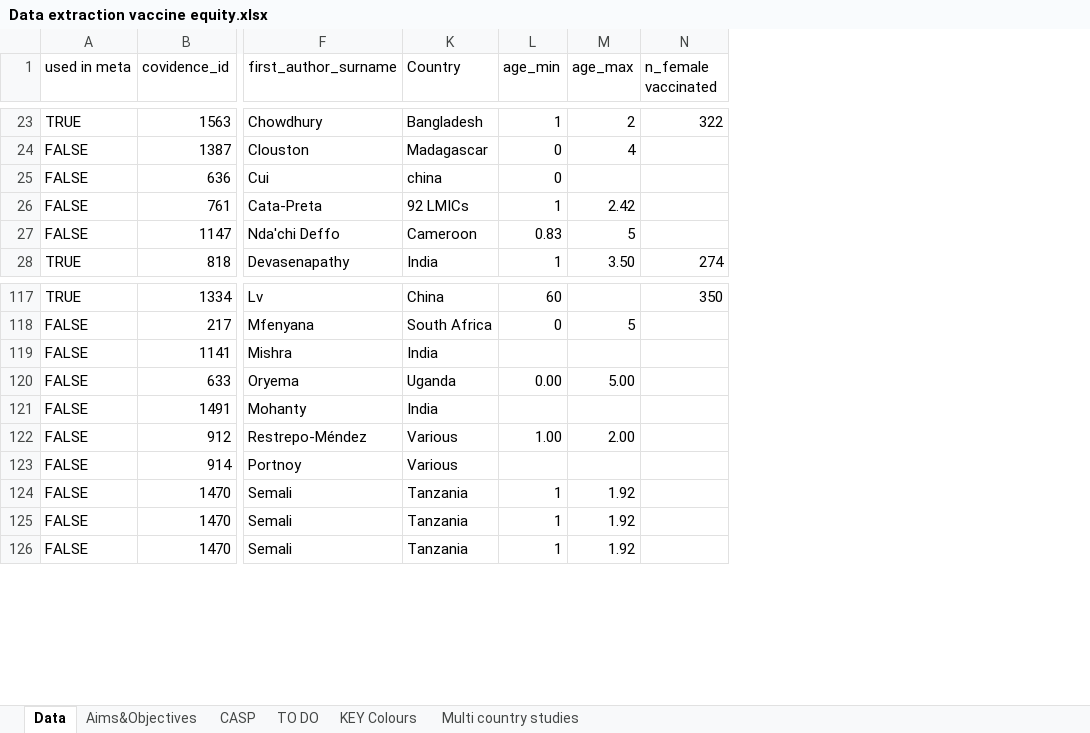
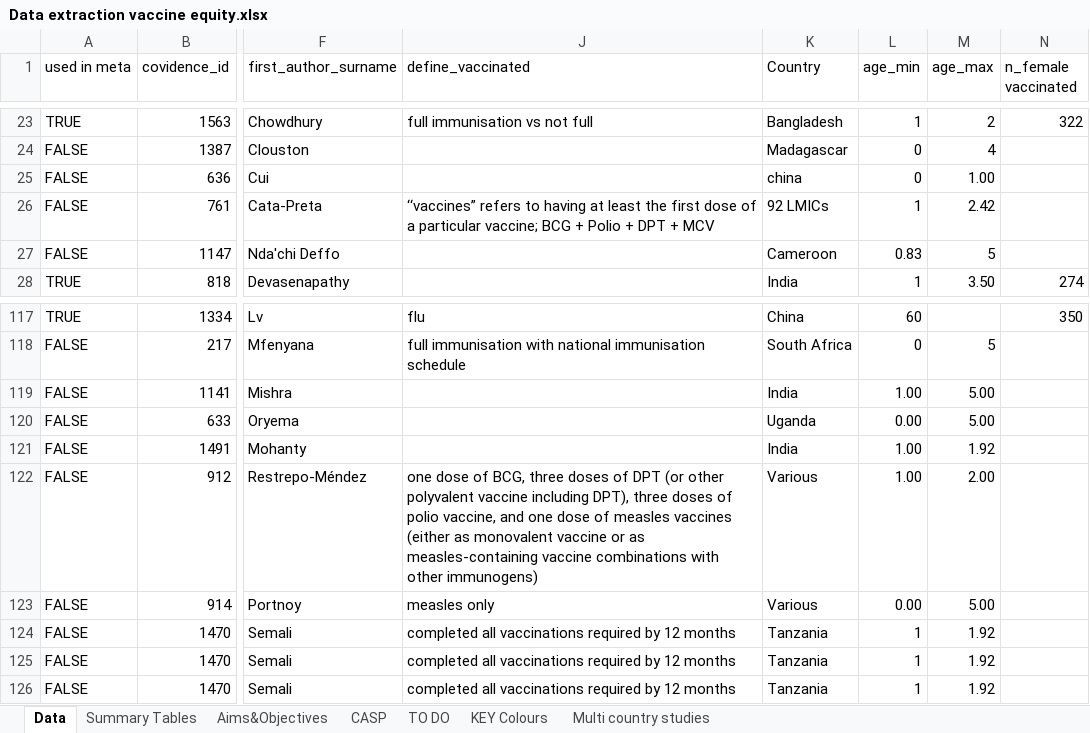
Before and after one commit to mrc-ide/vaccinequity_litreview, an Excel workbook: data/Data extraction vaccine equity.xlsx, sheet Data, drawn as a sheet; only a part is shown, gaps mark what is left out; values as stored, in another font and other column widths than the file's, no cell formats; charts and pictures and conditional formats not drawn; the diff covers the shown part only; the diff names each change by its address in the sheet, - before the commit and + after, or states it on an @@ line.

```diff
--- a/data/Data extraction vaccine equity.xlsx (sheet Data)
+++ b/data/Data extraction vaccine equity.xlsx (sheet Data)
+sheet tab: Summary Tables
@@ column J (define_vaccinated) unhidden, rows 23-26: full immunisation vs not full |  |  | ‘‘vaccines” refers to having at least the first dose of a particular vaccine; BCG + Polio + DPT + MCV; rows 117-126: flu | full immunisation with national immunisation schedule |  |  |  | one dose of BCG, three doses of DPT (or other polyvalent vaccine including DPT), three doses of polio vaccine, and one dose of measles vaccines (either as monovalent vaccine or as measles-containing vaccine combinations with other immunogens) | measles only | completed all vaccinations required by 12 months | completed all vaccinations required by 12 months | completed all vaccinations required by 12 months @@
-M25 (age_max): (empty)
+M25 (age_max): 1.00
-L119 (age_min): (empty)
+L119 (age_min): 1.00
-M119 (age_max): (empty)
+M119 (age_max): 5.00
-L121 (age_min): (empty)
+L121 (age_min): 1.00
-M121 (age_max): (empty)
+M121 (age_max): 1.92
-L123 (age_min): (empty)
+L123 (age_min): 0.00
-M123 (age_max): (empty)
+M123 (age_max): 5.00
```
Also changed, not shown: 50 edited cells elsewhere in this sheet, cell formats, charts or pictures, 1 other file.
